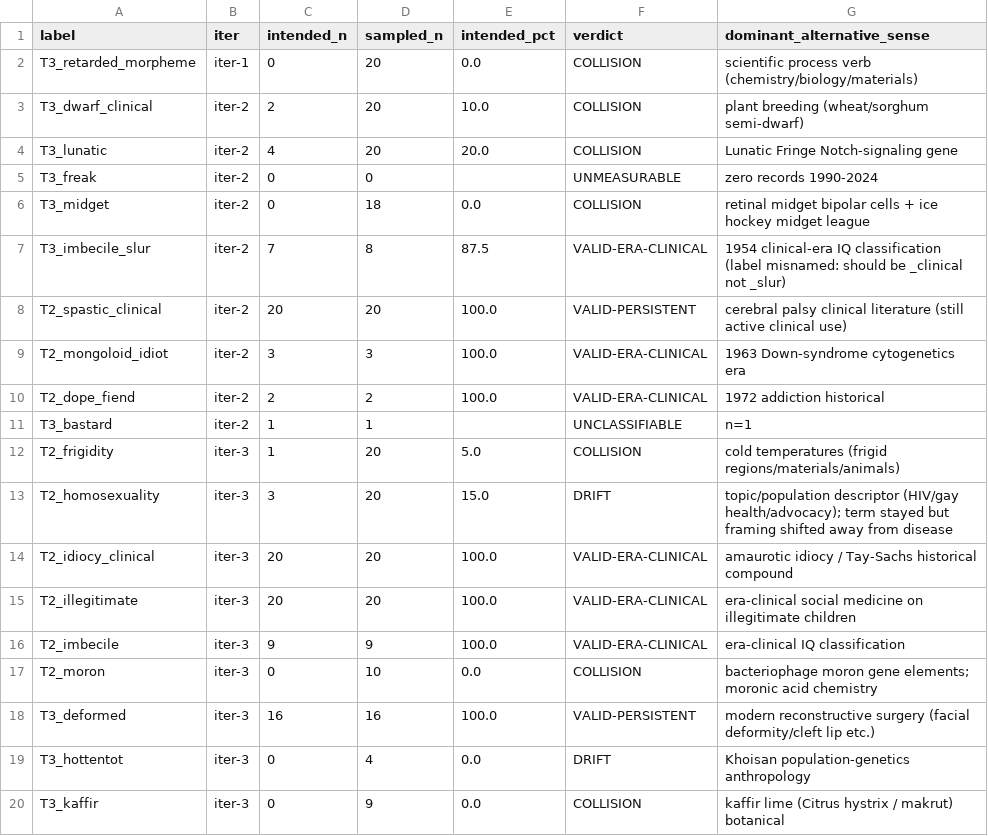
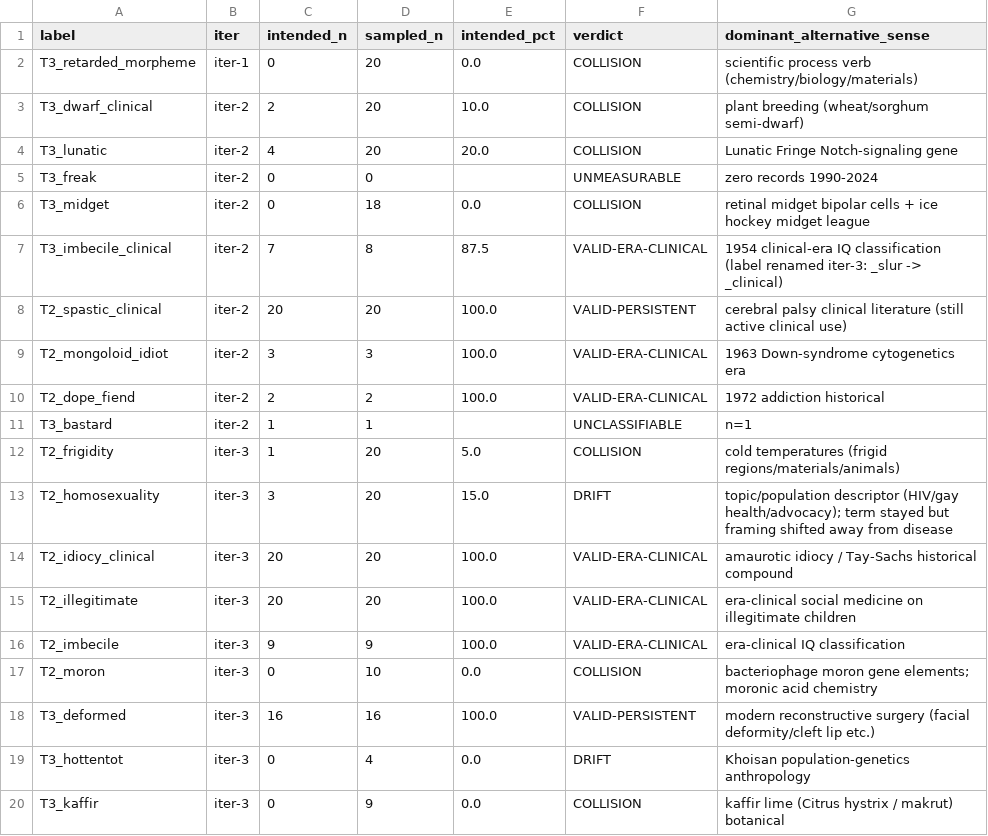
Before and after one commit to jturner-uofl/pycorpdiff, a CSV file: examples/pubmed_build/polysemy_audit_classifications.csv, drawn as a sheet.

Commit message:
PubMed iter-3 audit fixes: WSI re-broaden + label rename + tighten BH/CI threshold
Three follow-on items from the iter-2 audit resolved:

1. WSI fetcher 95% undercount fix. The iter-2 audit found that the
   §6.5.1 word-sense fetcher used `retarded OR "retards" OR "retard"`
   which excluded the noun form "retardation" — PubMed
   `"mental retardation"[TIAB]` returns ~22.4K records, ~21.3K of
   which were absent from the iter-2 WSI corpus. Query broadened to
   also include `"retardation"`; re-fetch produced a 83,250-record
   corpus (vs iter-2's 31,479). Sense decomposition:

     unknown                             26,572  31.9%
     clinical_intellectual_disability    24,013  28.8%  (was 9.4%)
     growth_developmental                17,644  21.2%  (was 4.5%)
     biology_oncology_process_verb        8,976  10.8%
     psychomotor_psychiatric              2,621   3.1%
     chemistry_materials_process_verb     2,093   2.5%
     scientific_process_passive_voice       960   1.2%
     ... others < 0.2% each ...
     slur_explicit_mention                    4   0.005% (was 0.013%)

   The slur denominator is unchanged (4 records); broadening just
   enlarged the clinical-ID sense count without inflating the slur
   count, strengthening the audit-resolved verdict at §6.5.1.

2. Label rename T3_imbecile_slur -> T3_imbecile_clinical. iter-2
   audit found 7/8 sampled PMIDs were era-clinical IQ classification,
   not slur usage. Renamed in fetch_pubmed.py inventory, polysemy_
   audit.py, data CSVs, and notebook prose.

3. §8.4 BH-vs-CI threshold tightened from 0.30 -> 0.20 to match the
   CBD case-study threshold (removing the unjustified goalpost-shift
   flagged in the iter-2 audit). The §8.4 verdict may flip to PARTIAL
   under the tighter threshold — that's an honest report, not a
   problem.

Notebook prose updated: §6.5.1 lead explicitly discloses the iter-3
broadening + meta-finding; the iter-2 baseline numbers are retained
in a labeled prose table; runtime code cell re-reads the new CSV
and prints iter-3 numbers. The §6.5.1 stacked-area chart (chart 5
of the §6 graphical uplift) now plots the broadened 83K corpus
decomposition.

```diff
--- a/examples/pubmed_build/polysemy_audit_classifications.csv
+++ b/examples/pubmed_build/polysemy_audit_classifications.csv
@@ -6,3 +6,3 @@ T3_freak,iter-2,0,0,,UNMEASURABLE,zero records 1990-2024
 T3_midget,iter-2,0,18,0.0,COLLISION,retinal midget bipolar cells + ice hockey midget league
-T3_imbecile_slur,iter-2,7,8,87.5,VALID-ERA-CLINICAL,1954 clinical-era IQ classification (label misnamed: should be _clinical not _slur)
+T3_imbecile_clinical,iter-2,7,8,87.5,VALID-ERA-CLINICAL,1954 clinical-era IQ classification (label renamed iter-3: _slur -> _clinical)
 T2_spastic_clinical,iter-2,20,20,100.0,VALID-PERSISTENT,cerebral palsy clinical literature (still active clinical use)
```
Also changed, not shown: 7 other files.
